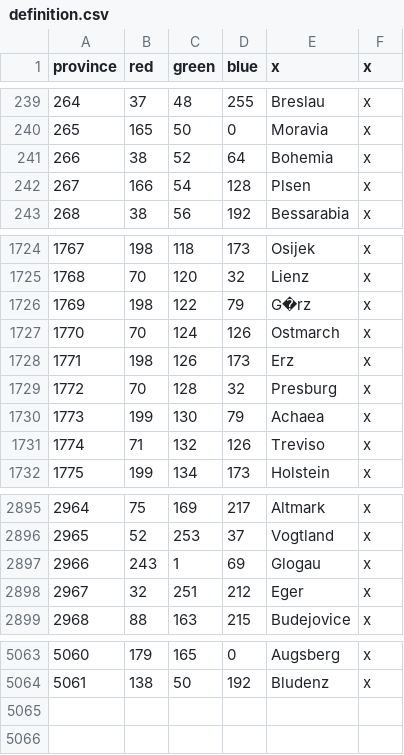
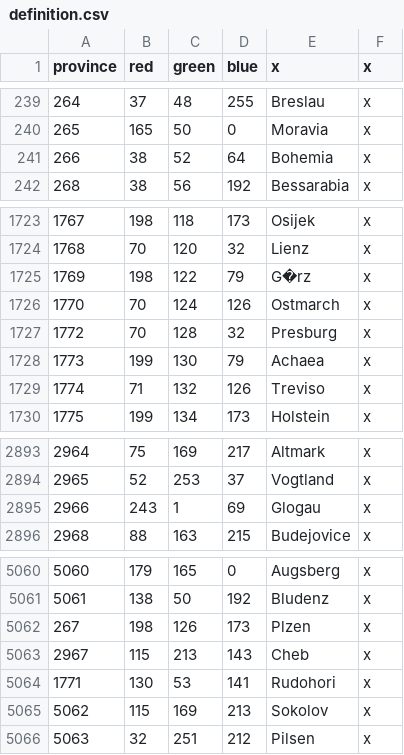
Before and after one commit to AlexTitan747/1.32-new-patch, a CSV file: map/definition.csv, drawn as a sheet; only a part is shown, gaps mark what is left out; removed rows and columns are numbered as before the commit, all else as after; the diff names each change by its address in the sheet, - before the commit and + after, or states it on an @@ line.

```diff
--- a/map/definition.csv
+++ b/map/definition.csv
-row 242: 267 | 166 | 54 | 128 | Plsen | x
-row 1728: 1771 | 198 | 126 | 173 | Erz | x
-row 2898: 2967 | 32 | 251 | 212 | Eger | x
+row 5062: 267 | 198 | 126 | 173 | Plzen | x
+row 5063: 2967 | 115 | 213 | 143 | Cheb | x
+row 5064: 1771 | 130 | 53 | 141 | Rudohori | x
+row 5065: 5062 | 115 | 169 | 213 | Sokolov | x
+row 5066: 5063 | 32 | 251 | 212 | Pilsen | x
```
Also changed, not shown: 12 other files.
